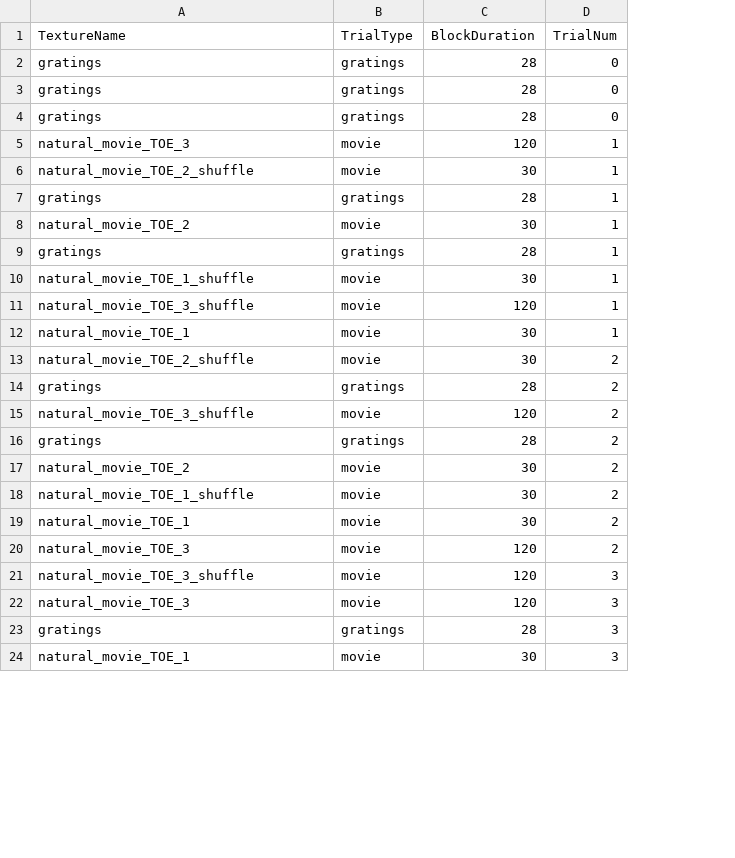
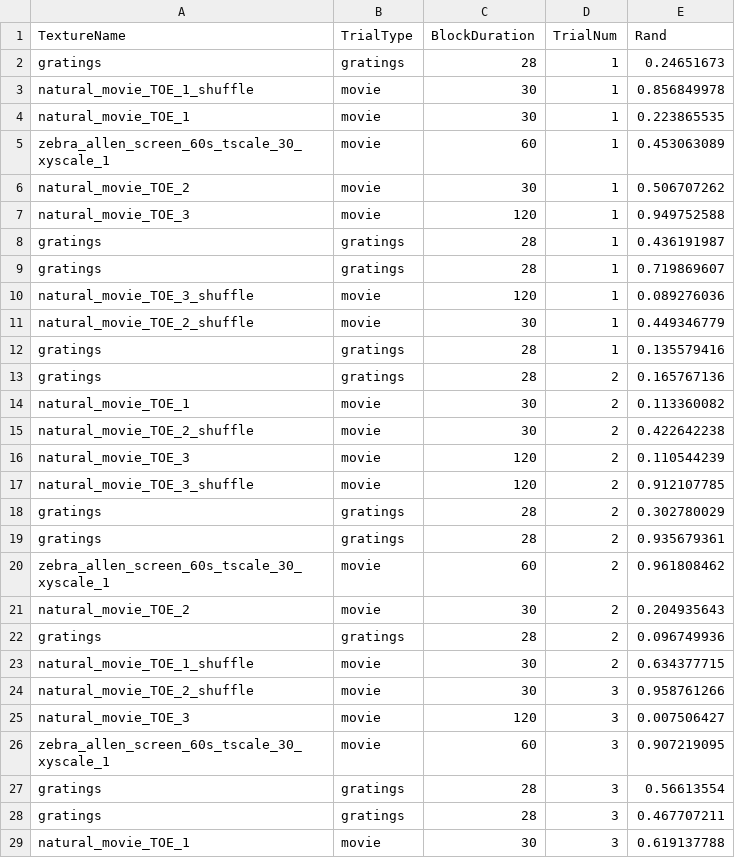
Before and after one commit to AllenNeuralDynamics/ophys-passive-visual-stim, a CSV file: src/pilot_stim_trials.csv, drawn as a sheet; only a part is shown; removed rows and columns are numbered as before the commit, all else as after; the diff covers the shown part only; the diff names each change by its address in the sheet, - before the commit and + after, or states it on an @@ line.

Commit message:
Update pilot_stim_trials.csv

```diff
--- a/src/pilot_stim_trials.csv
+++ b/src/pilot_stim_trials.csv
+column E (Rand), row 2: 0.24651673; row 7: 0.949752588; rows 11-12: 0.449346779 | 0.135579416; row 15: 0.422642238; rows 17-18: 0.912107785 | 0.302780029; row 21: 0.204935643; row 23: 0.634377715; row 25: 0.007506427; rows 28-29: 0.467707211 | 0.619137788
-D2 (TrialNum): 0
+D2 (TrialNum): 1
-row 3: gratings | gratings | 28 | 0
-row 4: gratings | gratings | 28 | 0
@@ row 10 moved to row 3: natural_movie_TOE_1_shuffle @@
@@ row 12 moved to row 4: natural_movie_TOE_1 @@
+row 5: zebra_allen_screen_60s_tscale_30_xyscale_1 | movie | 60 | 1 | 0.453063089
@@ row 8 moved to row 6: natural_movie_TOE_2 @@
@@ row 9 moved to row 8: gratings @@
+row 9: gratings | gratings | 28 | 1 | 0.719869607
@@ row 11 moved to row 10: natural_movie_TOE_3_shuffle @@
@@ row 14 moved to row 13: gratings @@
@@ row 19 moved to row 14: natural_movie_TOE_1 @@
@@ row 20 moved to row 16: natural_movie_TOE_3 @@
+row 19: gratings | gratings | 28 | 2 | 0.935679361
+row 20: zebra_allen_screen_60s_tscale_30_xyscale_1 | movie | 60 | 2 | 0.961808462
+row 22: gratings | gratings | 28 | 2 | 0.096749936
@@ row 21 moved to row 30: natural_movie_TOE_3_shuffle @@
@@ row 28 moved to row 24: natural_movie_TOE_2_shuffle @@
+row 26: zebra_allen_screen_60s_tscale_30_xyscale_1 | movie | 60 | 3 | 0.907219095
+row 27: gratings | gratings | 28 | 3 | 0.56613554
```
Also changed, not shown: 7 added rows and 8 moved rows elsewhere in this file.
